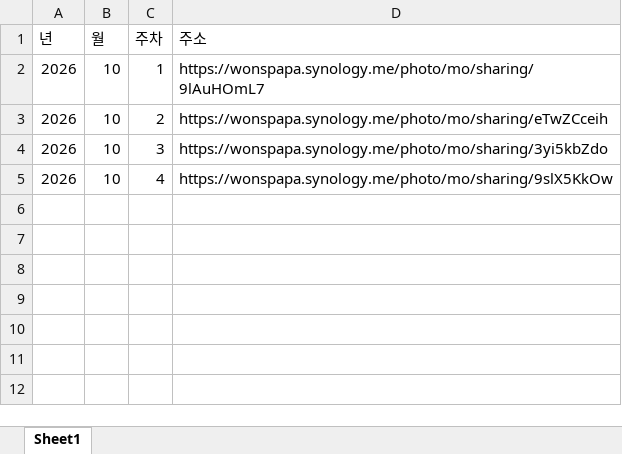
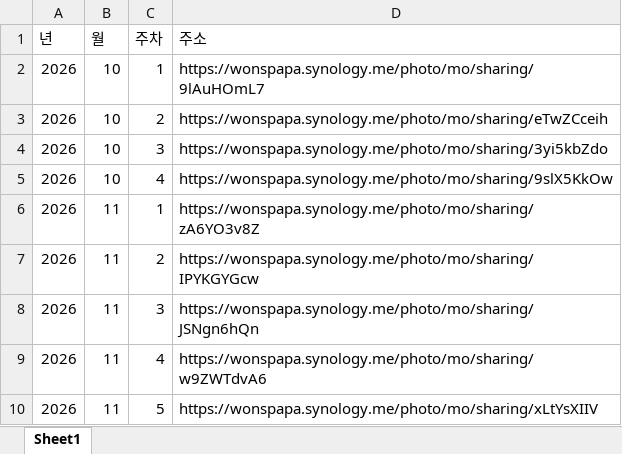
Before and after one commit to wonspapaopenclaw/somang-ecm-lessons, an Excel workbook: 영상주소.xlsx, sheet Sheet1, drawn as a sheet; values as stored, in another font and other column widths than the file's, no borders; the diff names each change by its address in the sheet, - before the commit and + after, or states it on an @@ line.

Commit message:
Update 영상주소.xlsx

```diff
--- a/영상주소.xlsx (sheet Sheet1)
+++ b/영상주소.xlsx (sheet Sheet1)
+row 6: 2026 | 11 | 1 | https://wonspapa.synology.me/photo/mo/sharing/zA6YO3v8Z
+row 7: 2026 | 11 | 2 | https://wonspapa.synology.me/photo/mo/sharing/IPYKGYGcw
+row 8: 2026 | 11 | 3 | https://wonspapa.synology.me/photo/mo/sharing/JSNgn6hQn
+row 9: 2026 | 11 | 4 | https://wonspapa.synology.me/photo/mo/sharing/w9ZWTdvA6
+row 10: 2026 | 11 | 5 | https://wonspapa.synology.me/photo/mo/sharing/xLtYsXIIV
```
